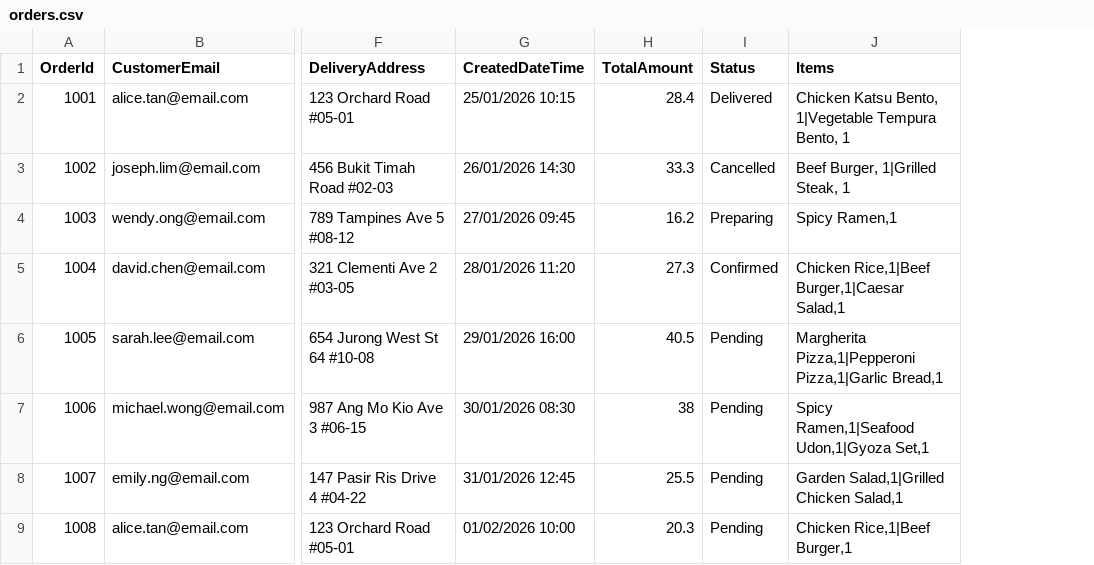
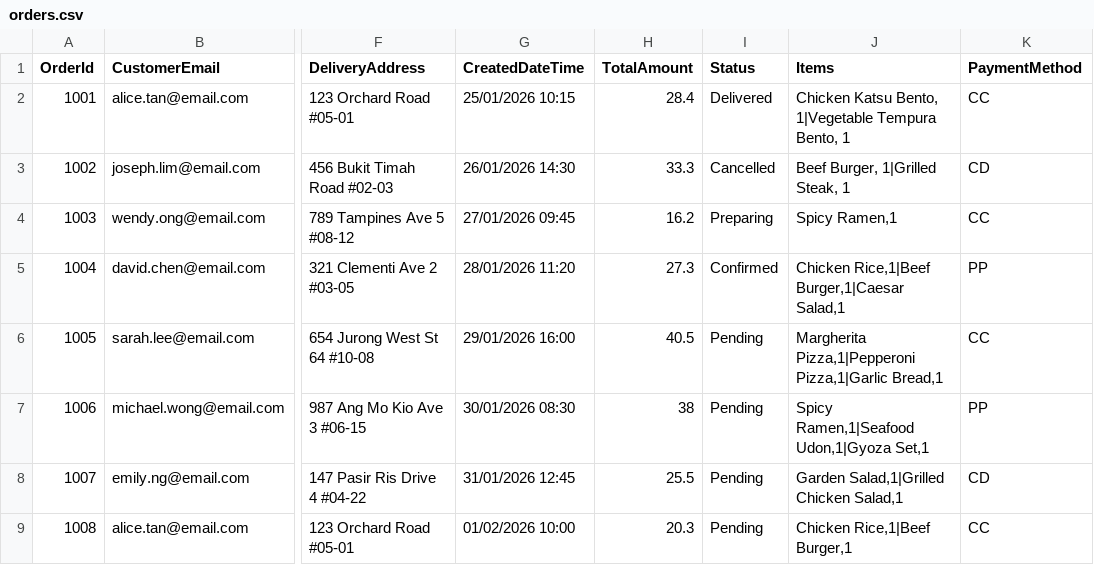
Before and after one commit to qqcodex/P14-StudentYiKaiStudentQ, a CSV file: PRG2_ASSG/orders.csv, drawn as a sheet; only a part is shown, gaps mark what is left out; the diff names each change by its address in the sheet, - before the commit and + after, or states it on an @@ line.

Commit message:
Added payment methods for order.csv for orders 1 to 20

```diff
--- a/PRG2_ASSG/orders.csv
+++ b/PRG2_ASSG/orders.csv
+column K (PaymentMethod), rows 2-9: CC | CD | CC | PP | CC | PP | CD | CC
```
